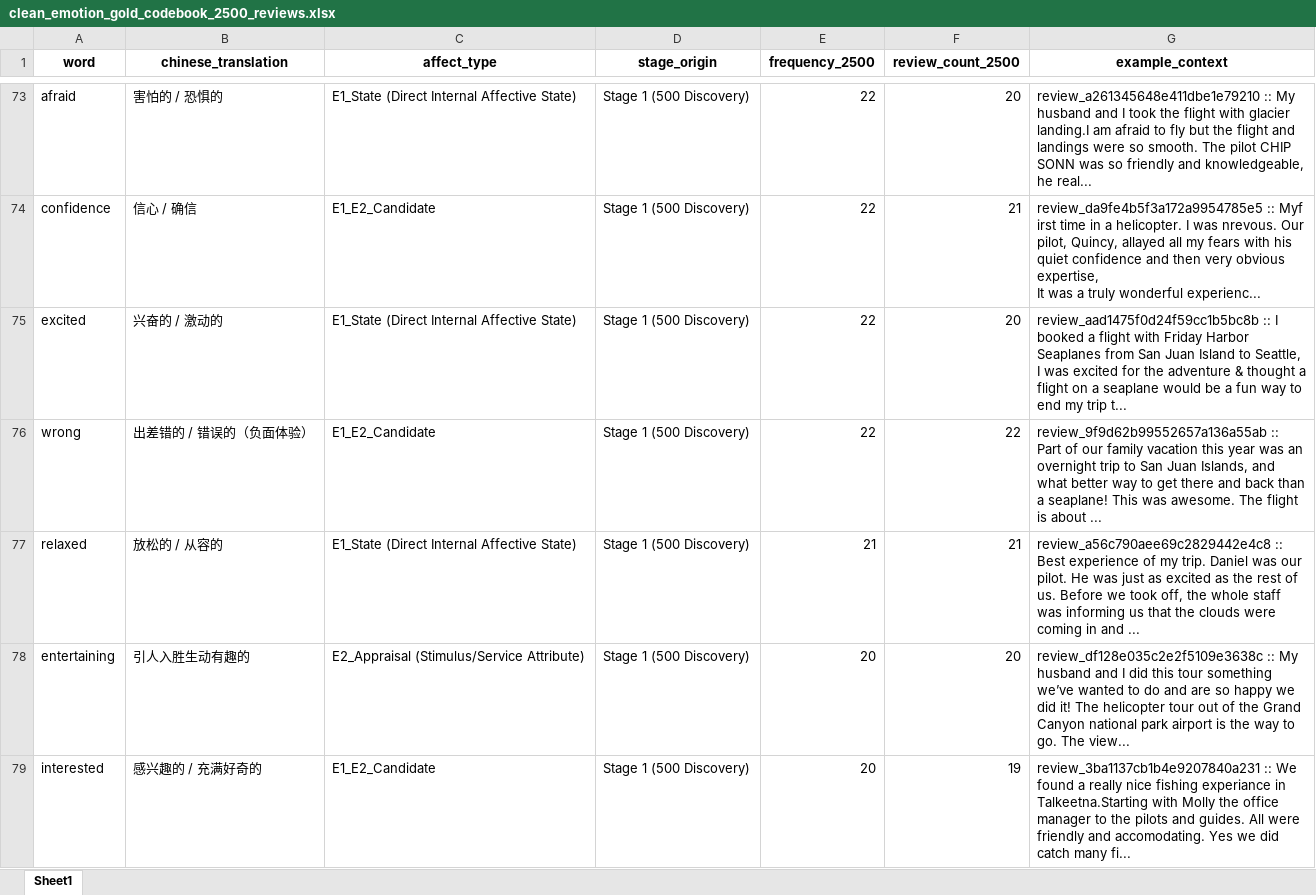
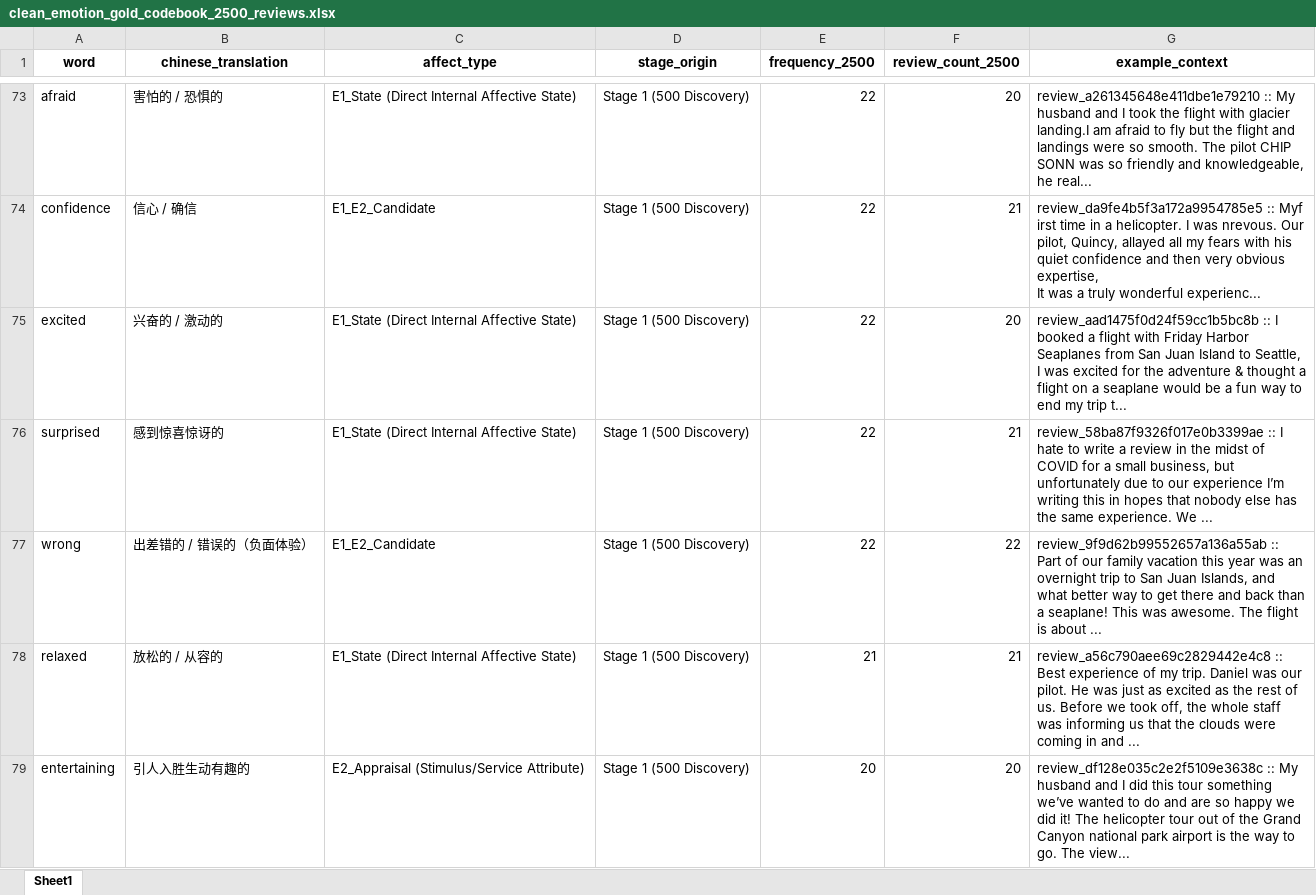
Before and after one commit to ypeng12/Low-Altitude, an Excel workbook: data/derived_outputs/clean_emotion_gold_codebook_2500_reviews.xlsx, sheet Sheet1, drawn as a sheet; only a part is shown, gaps mark what is left out; the shorter side is filled out with more unchanged rows; values as stored, in another font and other column widths than the file's, no borders; the diff covers the shown part only; the diff names each change by its address in the sheet, - before the commit and + after, or states it on an @@ line.

```diff
--- a/data/derived_outputs/clean_emotion_gold_codebook_2500_reviews.xlsx (sheet Sheet1)
+++ b/data/derived_outputs/clean_emotion_gold_codebook_2500_reviews.xlsx (sheet Sheet1)
+row 76: surprised | 感到惊喜惊讶的 | E1_State (Direct Internal Affective State) | Stage 1 (500 Discovery) | 22 | 21 | review_58ba87f9326f017e0b3399ae :: I hate to write a review in the midst of COVID for a small business, but unfortunately due to our experience I’m writing this in hopes that nobody else has the same experience. We ...
```
Also changed, not shown: 5 added rows elsewhere in this sheet, data/derived_outputs/clean_emotion_words_500_reviews.xlsx, data/derived_outputs/removed_non_emotion_words_2500_reviews.xlsx, 11 other files.
